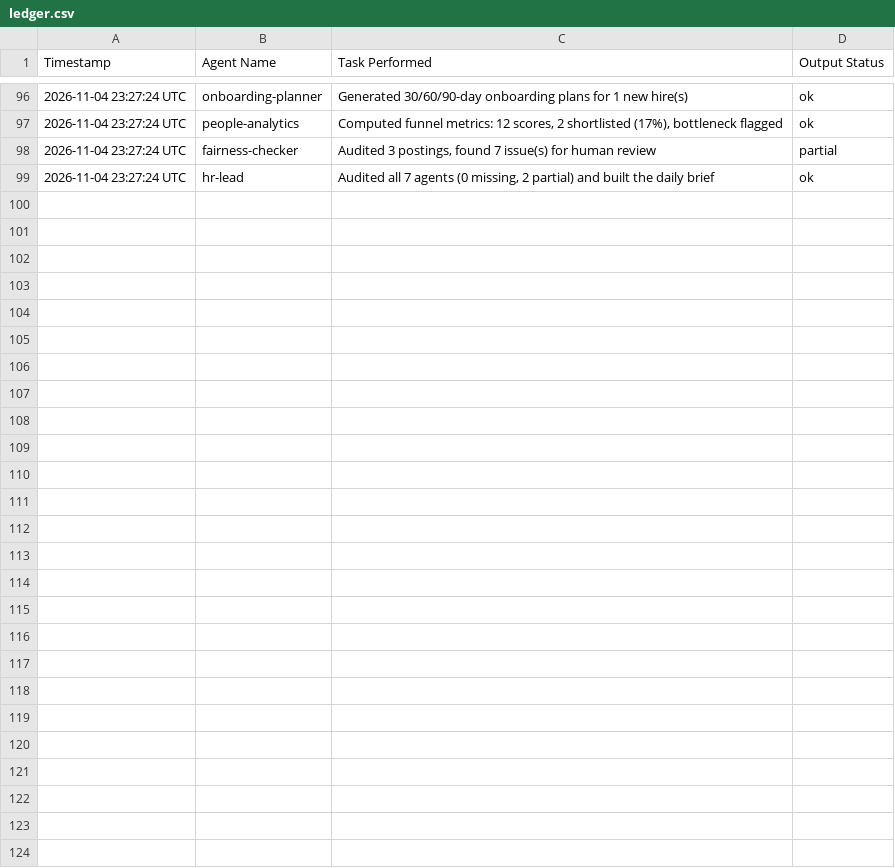
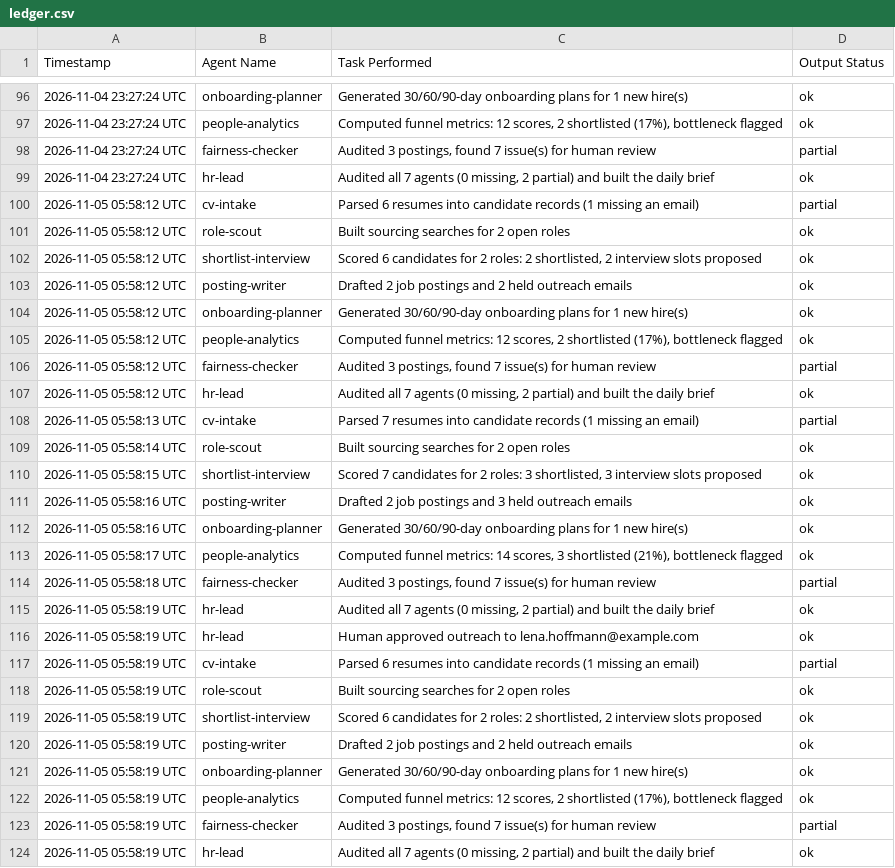
Before and after one commit to mehmoodanas/talentbridge-ai-hr-agency, a CSV file: out/ledger.csv, drawn as a sheet; only a part is shown, gaps mark what is left out; the diff names each change by its address in the sheet, - before the commit and + after, or states it on an @@ line.

Commit message:
Agents ran: update ledger

```diff
--- a/out/ledger.csv
+++ b/out/ledger.csv
+row 100: 2026-11-05 05:58:12 UTC | cv-intake | Parsed 6 resumes into candidate records (1 missing an email) | partial
+row 101: 2026-11-05 05:58:12 UTC | role-scout | Built sourcing searches for 2 open roles | ok
+row 102: 2026-11-05 05:58:12 UTC | shortlist-interview | Scored 6 candidates for 2 roles: 2 shortlisted, 2 interview slots proposed | ok
+row 103: 2026-11-05 05:58:12 UTC | posting-writer | Drafted 2 job postings and 2 held outreach emails | ok
+row 104: 2026-11-05 05:58:12 UTC | onboarding-planner | Generated 30/60/90-day onboarding plans for 1 new hire(s) | ok
+row 105: 2026-11-05 05:58:12 UTC | people-analytics | Computed funnel metrics: 12 scores, 2 shortlisted (17%), bottleneck flagged | ok
+row 106: 2026-11-05 05:58:12 UTC | fairness-checker | Audited 3 postings, found 7 issue(s) for human review | partial
+row 107: 2026-11-05 05:58:12 UTC | hr-lead | Audited all 7 agents (0 missing, 2 partial) and built the daily brief | ok
+row 108: 2026-11-05 05:58:13 UTC | cv-intake | Parsed 7 resumes into candidate records (1 missing an email) | partial
+row 109: 2026-11-05 05:58:14 UTC | role-scout | Built sourcing searches for 2 open roles | ok
+row 110: 2026-11-05 05:58:15 UTC | shortlist-interview | Scored 7 candidates for 2 roles: 3 shortlisted, 3 interview slots proposed | ok
+row 111: 2026-11-05 05:58:16 UTC | posting-writer | Drafted 2 job postings and 3 held outreach emails | ok
+row 112: 2026-11-05 05:58:16 UTC | onboarding-planner | Generated 30/60/90-day onboarding plans for 1 new hire(s) | ok
+row 113: 2026-11-05 05:58:17 UTC | people-analytics | Computed funnel metrics: 14 scores, 3 shortlisted (21%), bottleneck flagged | ok
+row 114: 2026-11-05 05:58:18 UTC | fairness-checker | Audited 3 postings, found 7 issue(s) for human review | partial
+row 115: 2026-11-05 05:58:19 UTC | hr-lead | Audited all 7 agents (0 missing, 2 partial) and built the daily brief | ok
+row 116: 2026-11-05 05:58:19 UTC | hr-lead | Human approved outreach to lena.hoffmann@example.com | ok
+row 117: 2026-11-05 05:58:19 UTC | cv-intake | Parsed 6 resumes into candidate records (1 missing an email) | partial
+row 118: 2026-11-05 05:58:19 UTC | role-scout | Built sourcing searches for 2 open roles | ok
+row 119: 2026-11-05 05:58:19 UTC | shortlist-interview | Scored 6 candidates for 2 roles: 2 shortlisted, 2 interview slots proposed | ok
+row 120: 2026-11-05 05:58:19 UTC | posting-writer | Drafted 2 job postings and 2 held outreach emails | ok
+row 121: 2026-11-05 05:58:19 UTC | onboarding-planner | Generated 30/60/90-day onboarding plans for 1 new hire(s) | ok
+row 122: 2026-11-05 05:58:19 UTC | people-analytics | Computed funnel metrics: 12 scores, 2 shortlisted (17%), bottleneck flagged | ok
+row 123: 2026-11-05 05:58:19 UTC | fairness-checker | Audited 3 postings, found 7 issue(s) for human review | partial
+row 124: 2026-11-05 05:58:19 UTC | hr-lead | Audited all 7 agents (0 missing, 2 partial) and built the daily brief | ok
```
Also changed, not shown: 3 other files.
